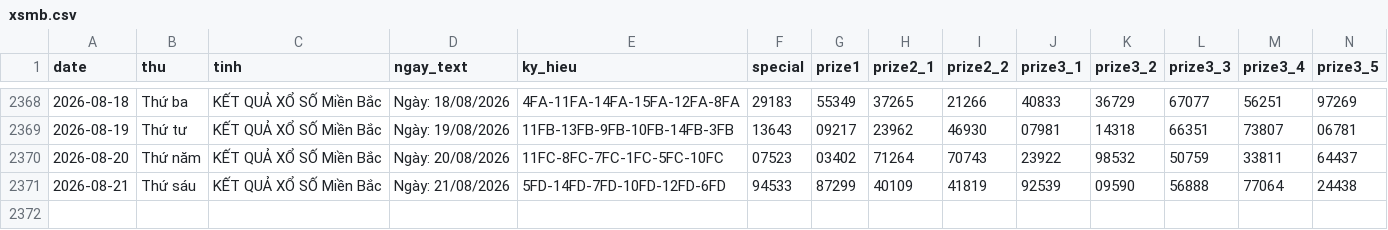
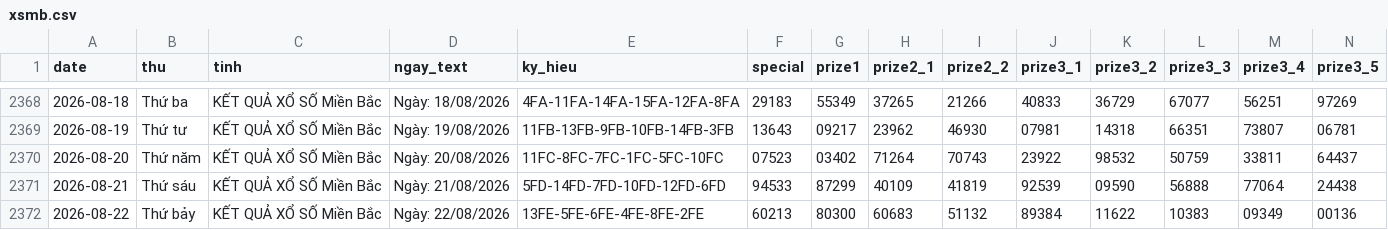
Before and after one commit to tuanseo5t-alt/xsmb-analysis, a CSV file: data/xsmb.csv, drawn as a sheet; only a part is shown, gaps mark what is left out; rows hold the shown columns only; the diff names each change by its address in the sheet, - before the commit and + after, or states it on an @@ line.

```diff
--- a/data/xsmb.csv
+++ b/data/xsmb.csv
+row 2372: 2026-08-22 | Thứ bảy | KẾT QUẢ XỔ SỐ Miền Bắc | Ngày: 22/08/2026 | 13FE-5FE-6FE-4FE-8FE-2FE | 60213 | 80300 | 60683 | 51132 | 89384 | 11622 | 10383 | 09349 | 00136
```
Also changed, not shown: data/xsmb-2-digits.csv, data/xsmb-sparse.csv, 14 other files.
